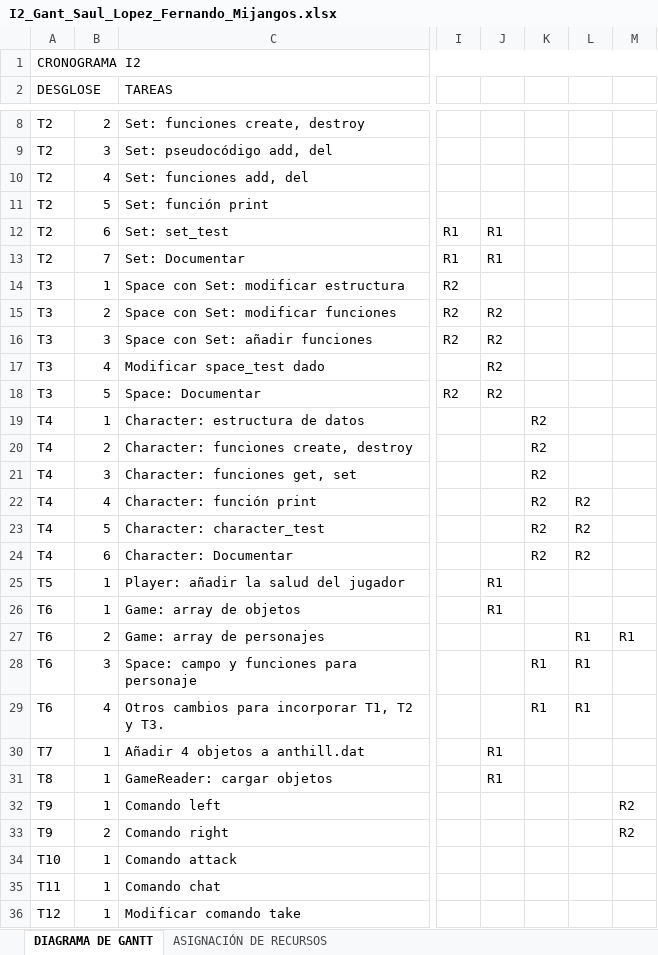
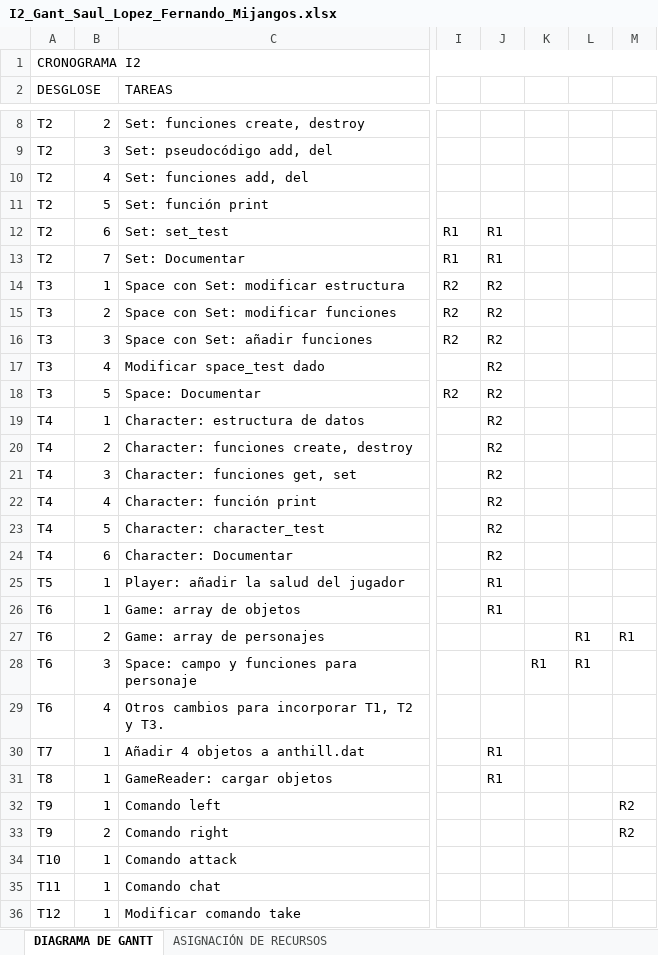
Before and after one commit to TheOneCalledLuas/Pprog_conversation, an Excel workbook: I2_Gant_Saul_Lopez_Fernando_Mijangos.xlsx, sheet DIAGRAMA DE GANTT, drawn as a sheet; only a part is shown, gaps mark what is left out; values as stored, in another font and other column widths than the file's, no cell formats; the diff names each change by its address in the sheet, - before the commit and + after, or states it on an @@ line.

```diff
--- a/I2_Gant_Saul_Lopez_Fernando_Mijangos.xlsx (sheet DIAGRAMA DE GANTT)
+++ b/I2_Gant_Saul_Lopez_Fernando_Mijangos.xlsx (sheet DIAGRAMA DE GANTT)
-J14: (empty)
+J14: R2
-J19:J24: (empty)
+J19:J24: R2
-K19:K24: R2
+K19:K24: (empty)
-L22:L24: R2
+L22:L24: (empty)
-K29: R1
+K29: (empty)
-L29: R1
+L29: (empty)
```
Also changed, not shown: cell formats, 4 other files.
